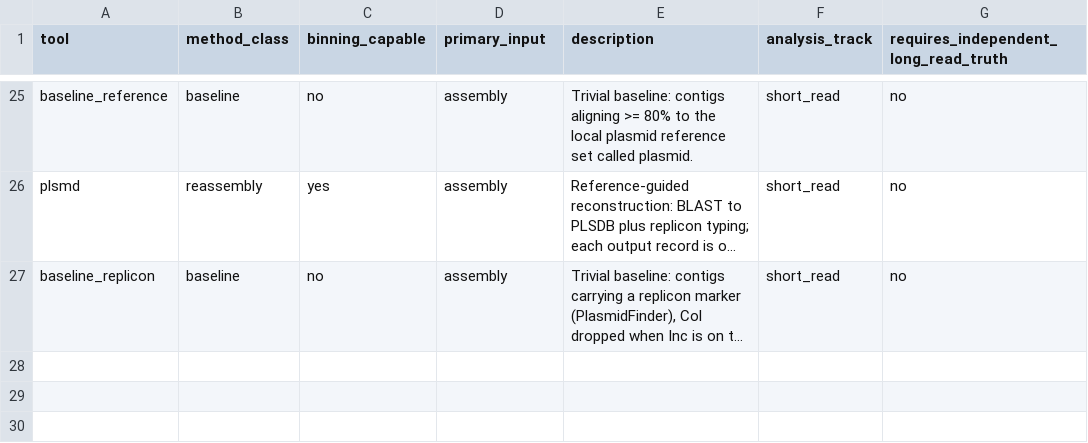
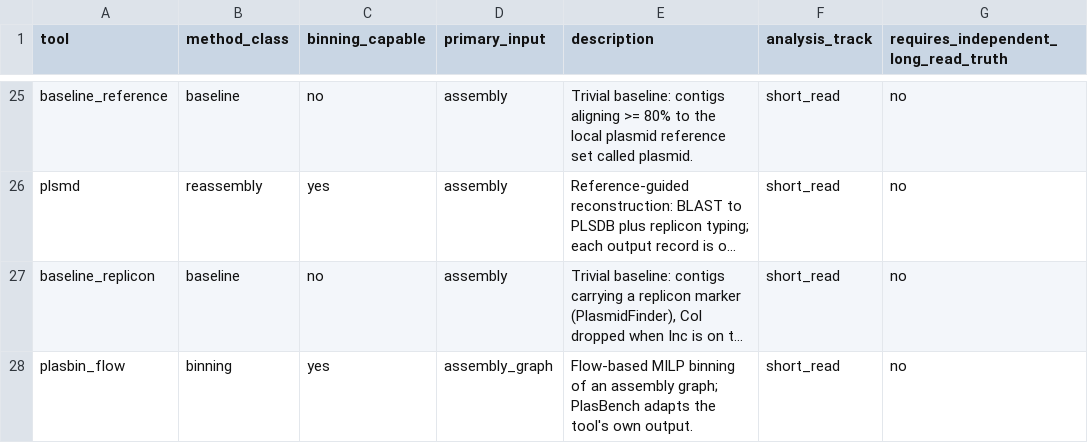
Before and after one commit to ubeffiong/plasbench, a TSV file: config/tool_capabilities.tsv, drawn as a sheet; only a part is shown, gaps mark what is left out; long unchanged cells end in …; the diff names each change by its address in the sheet, - before the commit and + after, or states it on an @@ line.

```diff
--- a/config/tool_capabilities.tsv
+++ b/config/tool_capabilities.tsv
+row 28: plasbin_flow | binning | yes | assembly_graph | Flow-based MILP binning of an assembly graph; PlasBench adapts the tool's own output. | short_read | no
```
Also changed, not shown: config/tool_database_releases.tsv, config/tool_installers.tsv, 19 other files.
